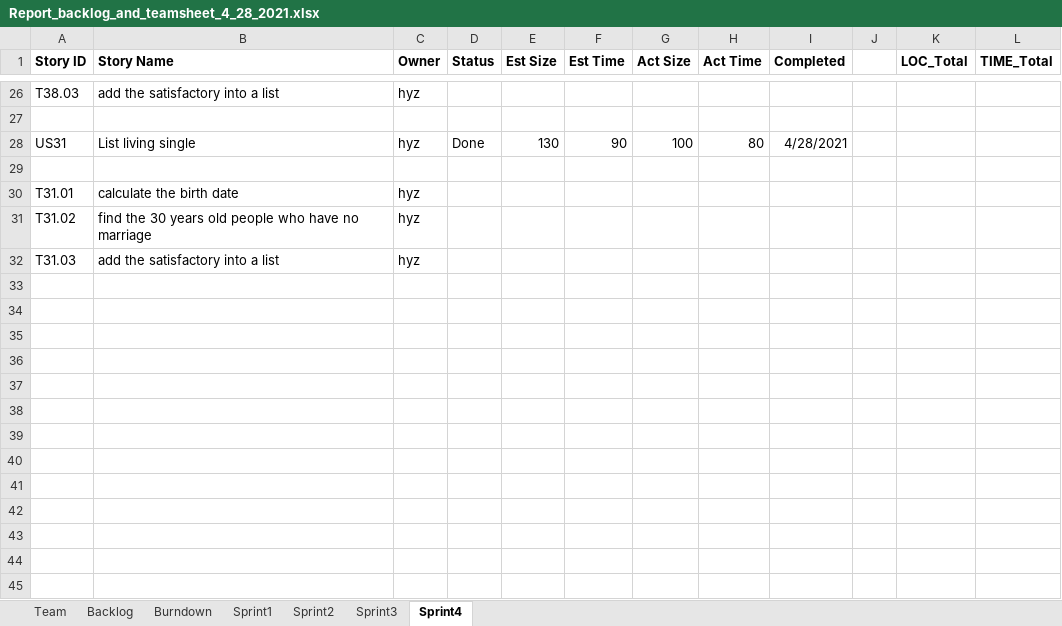
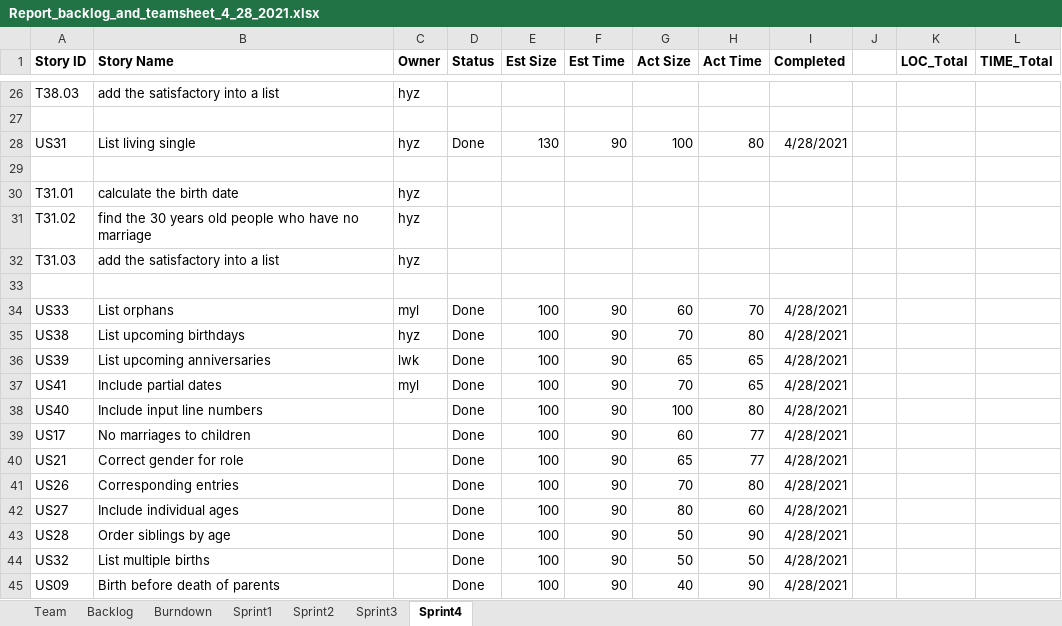
Before and after one commit to konglingwengit/SSW-555-A-Project-3, an Excel workbook: Report_backlog_and_teamsheet_4_28_2021.xlsx, sheet Sprint4, drawn as a sheet; only a part is shown, gaps mark what is left out; values as stored, in another font and other column widths than the file's, no borders; the diff names each change by its address in the sheet, - before the commit and + after, or states it on an @@ line.

Commit message:
Sprint4
US33
US38
US39
US41
US40
US17
US21
US26
US27
US28
US32
US09

```diff
--- a/Report_backlog_and_teamsheet_4_28_2021.xlsx (sheet Sprint4)
+++ b/Report_backlog_and_teamsheet_4_28_2021.xlsx (sheet Sprint4)
+row 33: (empty)
+row 34: US33 | List orphans | myl | Done | 100 | 90 | 60 | 70 | 4/28/2021
+row 35: US38 | List upcoming birthdays | hyz | Done | 100 | 90 | 70 | 80 | 4/28/2021
+row 36: US39 | List upcoming anniversaries | lwk | Done | 100 | 90 | 65 | 65 | 4/28/2021
+row 37: US41 | Include partial dates | myl | Done | 100 | 90 | 70 | 65 | 4/28/2021
+row 38: US40 | Include input line numbers |  | Done | 100 | 90 | 100 | 80 | 4/28/2021
+row 39: US17 | No marriages to children |  | Done | 100 | 90 | 60 | 77 | 4/28/2021
+row 40: US21 | Correct gender for role |  | Done | 100 | 90 | 65 | 77 | 4/28/2021
+row 41: US26 | Corresponding entries |  | Done | 100 | 90 | 70 | 80 | 4/28/2021
+row 42: US27 | Include individual ages |  | Done | 100 | 90 | 80 | 60 | 4/28/2021
+row 43: US28 | Order siblings by age |  | Done | 100 | 90 | 50 | 90 | 4/28/2021
+row 44: US32 | List multiple births |  | Done | 100 | 90 | 50 | 50 | 4/28/2021
+row 45: US09 | Birth before death of parents |  | Done | 100 | 90 | 40 | 90 | 4/28/2021
```
Also changed, not shown: sheet Backlog, sheet Burndown, sheet Sprint2, sheet Sprint1, formulas that keep their value, charts or pictures, 2 other files.
